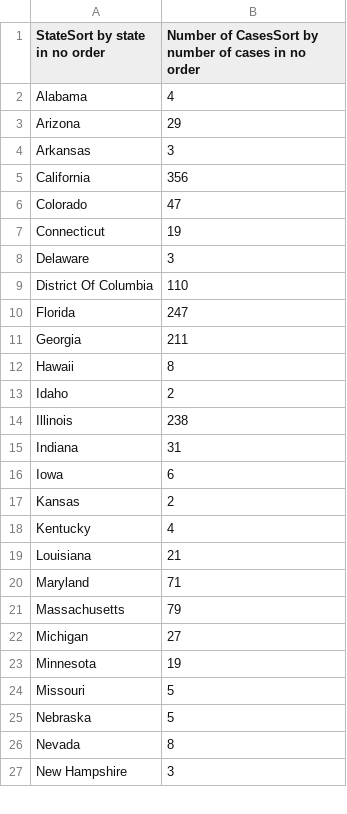
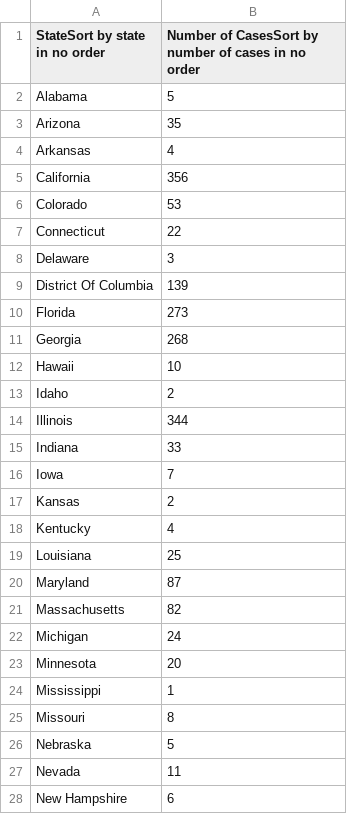
Before and after one commit to ryan-serpico/us-tx-monkeypox-tracker, a CSV file: data/us_cdc_table.csv, drawn as a sheet; only a part is shown; the diff covers the shown part only.

Commit message:
Latest data: Tue Jul 26 16:21:29 UTC 2022

```diff
--- a/data/us_cdc_table.csv
+++ b/data/us_cdc_table.csv
@@ -1,27 +1,28 @@
 StateSort by state in no order,Number of CasesSort by number of cases in no order
-Alabama,4
-Arizona,29
-Arkansas,3
+Alabama,5
+Arizona,35
+Arkansas,4
 California,356
-Colorado,47
-Connecticut,19
+Colorado,53
+Connecticut,22
 Delaware,3
-District Of Columbia,110
-Florida,247
-Georgia,211
-Hawaii,8
+District Of Columbia,139
+Florida,273
+Georgia,268
+Hawaii,10
 Idaho,2
-Illinois,238
-Indiana,31
-Iowa,6
+Illinois,344
+Indiana,33
+Iowa,7
 Kansas,2
 Kentucky,4
-Louisiana,21
-Maryland,71
-Massachusetts,79
-Michigan,27
-Minnesota,19
-Missouri,5
+Louisiana,25
+Maryland,87
+Massachusetts,82
+Michigan,24
+Minnesota,20
+Mississippi,1
+Missouri,8
 Nebraska,5
-Nevada,8
-New Hampshire,3
+Nevada,11
+New Hampshire,6
```
Also changed, not shown: 15 edited cells elsewhere in this file, data/texas_data.csv.
